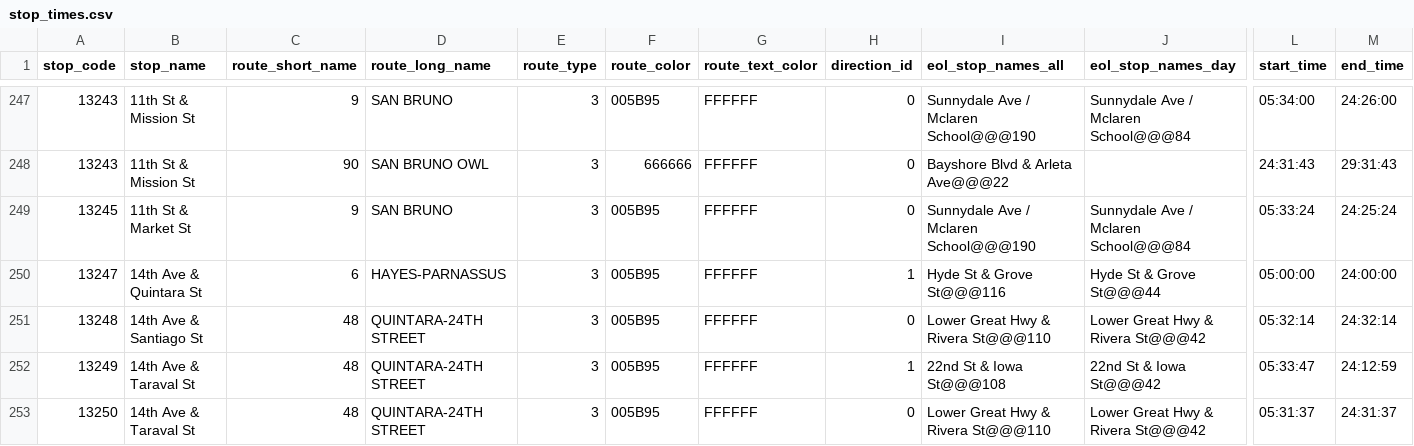
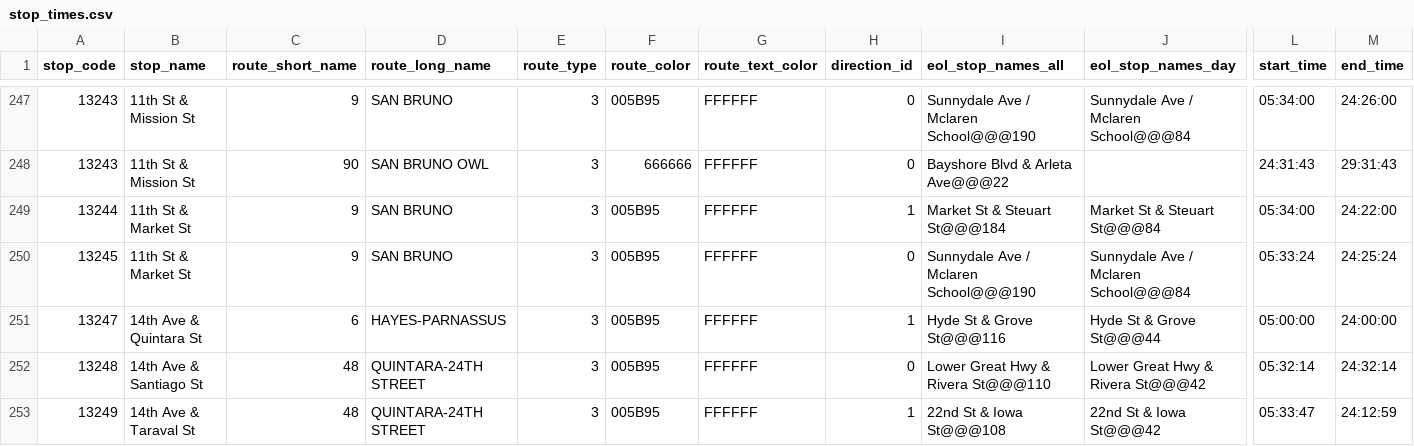
Before and after one commit to MingweiSamuel/muni-sign, a CSV file: data/stop_times.csv, drawn as a sheet; only a part is shown, gaps mark what is left out; the shorter side is filled out with more unchanged rows; rows hold the shown columns only; the diff names each change by its address in the sheet, - before the commit and + after, or states it on an @@ line.

```diff
--- a/data/stop_times.csv
+++ b/data/stop_times.csv
+row 249: 13244 | 11th St & Market St | 9 | SAN BRUNO | 3 | 005B95 | FFFFFF | 1 | Market St & Steuart St@@@184 | Market St & Steuart St@@@84 | 05:34:00 | 24:22:00
```
Also changed, not shown: 1 other file.
